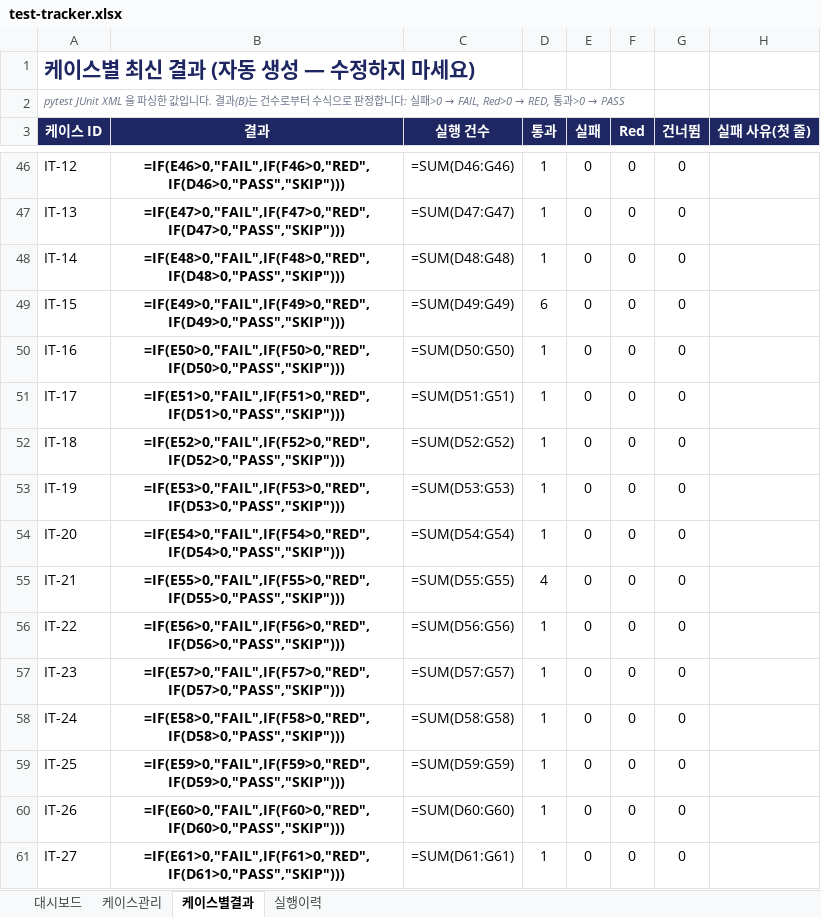
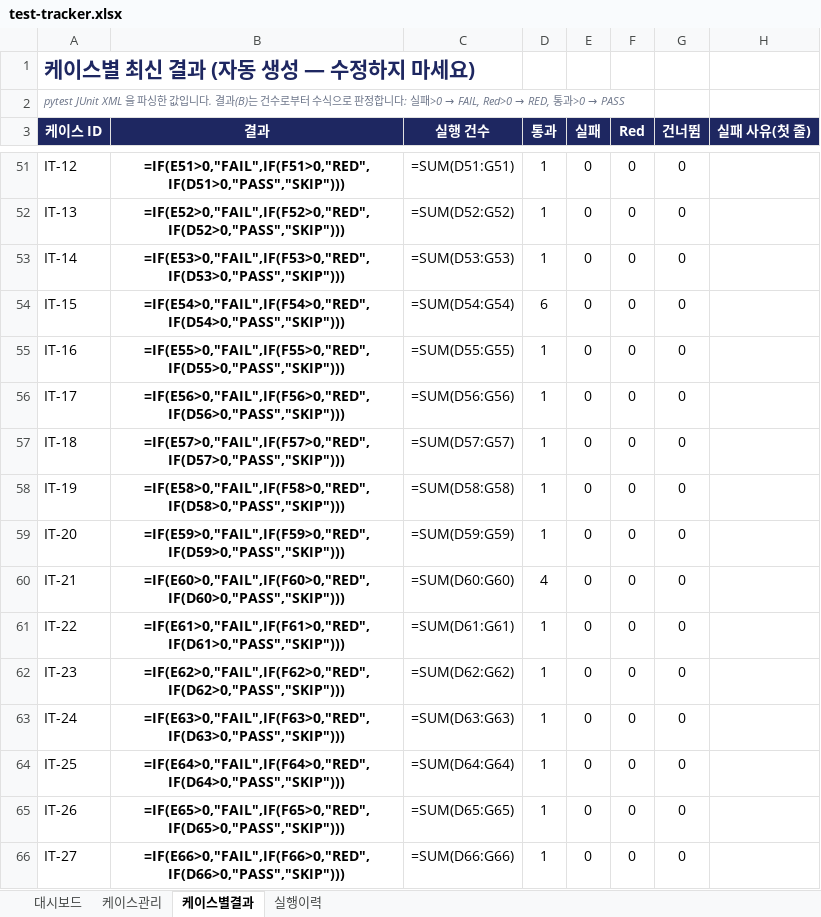
Before and after one commit to NotZZu/WebFrameworkProject, an Excel workbook: assets/tracker/test-tracker.xlsx, sheet 케이스별결과, drawn as a sheet; only a part is shown, gaps mark what is left out; values as stored, in another font and other column widths than the file's, no borders; formulas without a stored value are shown as written; conditional formats not drawn; addresses are those after the commit; the diff covers the shown part only; the diff names each change by its address in the sheet, - before the commit and + after, or states it on an @@ line.

```diff
--- a/assets/tracker/test-tracker.xlsx (sheet 케이스별결과)
+++ b/assets/tracker/test-tracker.xlsx (sheet 케이스별결과)
-B51 (결과): =IF(E46>0,"FAIL",IF(F46>0,"RED",IF(D46>0,"PASS","SKIP")))
+B51 (결과): =IF(E51>0,"FAIL",IF(F51>0,"RED",IF(D51>0,"PASS","SKIP")))
-C51 (실행 건수): =SUM(D46:G46)
+C51 (실행 건수): =SUM(D51:G51)
-B52 (결과): =IF(E47>0,"FAIL",IF(F47>0,"RED",IF(D47>0,"PASS","SKIP")))
+B52 (결과): =IF(E52>0,"FAIL",IF(F52>0,"RED",IF(D52>0,"PASS","SKIP")))
-C52 (실행 건수): =SUM(D47:G47)
+C52 (실행 건수): =SUM(D52:G52)
-B53 (결과): =IF(E48>0,"FAIL",IF(F48>0,"RED",IF(D48>0,"PASS","SKIP")))
+B53 (결과): =IF(E53>0,"FAIL",IF(F53>0,"RED",IF(D53>0,"PASS","SKIP")))
-C53 (실행 건수): =SUM(D48:G48)
+C53 (실행 건수): =SUM(D53:G53)
-B54 (결과): =IF(E49>0,"FAIL",IF(F49>0,"RED",IF(D49>0,"PASS","SKIP")))
+B54 (결과): =IF(E54>0,"FAIL",IF(F54>0,"RED",IF(D54>0,"PASS","SKIP")))
-C54 (실행 건수): =SUM(D49:G49)
+C54 (실행 건수): =SUM(D54:G54)
-B55 (결과): =IF(E50>0,"FAIL",IF(F50>0,"RED",IF(D50>0,"PASS","SKIP")))
+B55 (결과): =IF(E55>0,"FAIL",IF(F55>0,"RED",IF(D55>0,"PASS","SKIP")))
-C55 (실행 건수): =SUM(D50:G50)
+C55 (실행 건수): =SUM(D55:G55)
-B56 (결과): =IF(E51>0,"FAIL",IF(F51>0,"RED",IF(D51>0,"PASS","SKIP")))
+B56 (결과): =IF(E56>0,"FAIL",IF(F56>0,"RED",IF(D56>0,"PASS","SKIP")))
-C56 (실행 건수): =SUM(D51:G51)
+C56 (실행 건수): =SUM(D56:G56)
-B57 (결과): =IF(E52>0,"FAIL",IF(F52>0,"RED",IF(D52>0,"PASS","SKIP")))
+B57 (결과): =IF(E57>0,"FAIL",IF(F57>0,"RED",IF(D57>0,"PASS","SKIP")))
-C57 (실행 건수): =SUM(D52:G52)
+C57 (실행 건수): =SUM(D57:G57)
-B58 (결과): =IF(E53>0,"FAIL",IF(F53>0,"RED",IF(D53>0,"PASS","SKIP")))
+B58 (결과): =IF(E58>0,"FAIL",IF(F58>0,"RED",IF(D58>0,"PASS","SKIP")))
-C58 (실행 건수): =SUM(D53:G53)
+C58 (실행 건수): =SUM(D58:G58)
-B59 (결과): =IF(E54>0,"FAIL",IF(F54>0,"RED",IF(D54>0,"PASS","SKIP")))
+B59 (결과): =IF(E59>0,"FAIL",IF(F59>0,"RED",IF(D59>0,"PASS","SKIP")))
-C59 (실행 건수): =SUM(D54:G54)
+C59 (실행 건수): =SUM(D59:G59)
-B60 (결과): =IF(E55>0,"FAIL",IF(F55>0,"RED",IF(D55>0,"PASS","SKIP")))
+B60 (결과): =IF(E60>0,"FAIL",IF(F60>0,"RED",IF(D60>0,"PASS","SKIP")))
-C60 (실행 건수): =SUM(D55:G55)
+C60 (실행 건수): =SUM(D60:G60)
-B61 (결과): =IF(E56>0,"FAIL",IF(F56>0,"RED",IF(D56>0,"PASS","SKIP")))
+B61 (결과): =IF(E61>0,"FAIL",IF(F61>0,"RED",IF(D61>0,"PASS","SKIP")))
-C61 (실행 건수): =SUM(D56:G56)
+C61 (실행 건수): =SUM(D61:G61)
-B62 (결과): =IF(E57>0,"FAIL",IF(F57>0,"RED",IF(D57>0,"PASS","SKIP")))
+B62 (결과): =IF(E62>0,"FAIL",IF(F62>0,"RED",IF(D62>0,"PASS","SKIP")))
-C62 (실행 건수): =SUM(D57:G57)
+C62 (실행 건수): =SUM(D62:G62)
-B63 (결과): =IF(E58>0,"FAIL",IF(F58>0,"RED",IF(D58>0,"PASS","SKIP")))
+B63 (결과): =IF(E63>0,"FAIL",IF(F63>0,"RED",IF(D63>0,"PASS","SKIP")))
-C63 (실행 건수): =SUM(D58:G58)
+C63 (실행 건수): =SUM(D63:G63)
-B64 (결과): =IF(E59>0,"FAIL",IF(F59>0,"RED",IF(D59>0,"PASS","SKIP")))
+B64 (결과): =IF(E64>0,"FAIL",IF(F64>0,"RED",IF(D64>0,"PASS","SKIP")))
-C64 (실행 건수): =SUM(D59:G59)
+C64 (실행 건수): =SUM(D64:G64)
-B65 (결과): =IF(E60>0,"FAIL",IF(F60>0,"RED",IF(D60>0,"PASS","SKIP")))
+B65 (결과): =IF(E65>0,"FAIL",IF(F65>0,"RED",IF(D65>0,"PASS","SKIP")))
-C65 (실행 건수): =SUM(D60:G60)
+C65 (실행 건수): =SUM(D65:G65)
-B66 (결과): =IF(E61>0,"FAIL",IF(F61>0,"RED",IF(D61>0,"PASS","SKIP")))
+B66 (결과): =IF(E66>0,"FAIL",IF(F66>0,"RED",IF(D66>0,"PASS","SKIP")))
-C66 (실행 건수): =SUM(D61:G61)
+C66 (실행 건수): =SUM(D66:G66)
```
Also changed, not shown: 18 added rows and 387 edited cells elsewhere in this sheet, sheet 케이스관리, sheet 실행이력, charts or pictures, webservice/tracker/테스트관리.xlsx, 1 other file.
